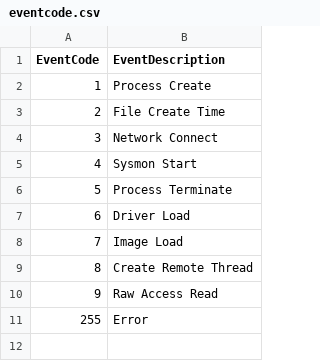
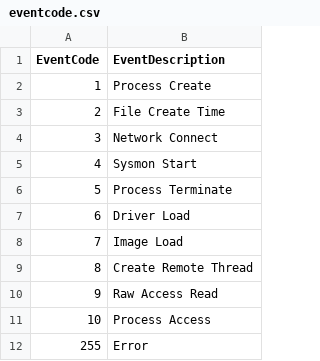
Before and after one commit to dimarra/TA-Microsoft-Sysmon, a CSV file: lookups/eventcode.csv, drawn as a sheet.

Commit message:
update eventcode.csv
to support process access event type added with sysmon v4

```diff
--- a/lookups/eventcode.csv
+++ b/lookups/eventcode.csv
@@ -10,2 +10,3 @@ EventCode,EventDescription
 9,"Raw Access Read"
+10,"Process Access"
 255,"Error"
```
